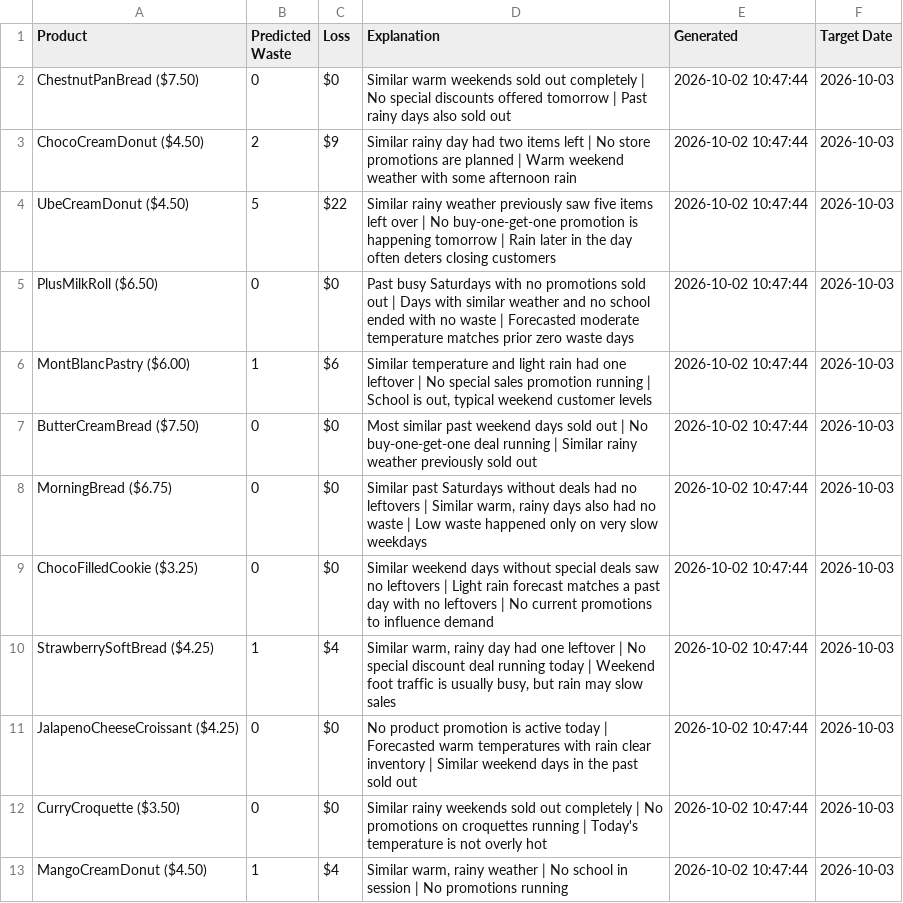
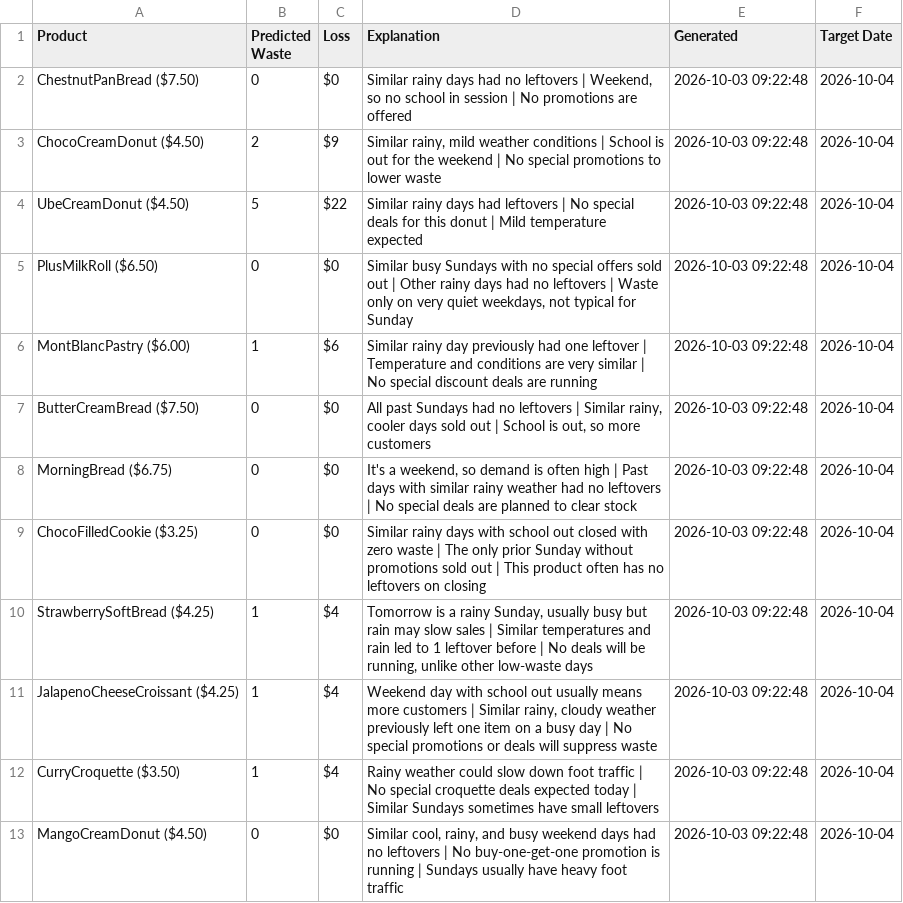
Before and after one commit to nrmcbride/tlj-waste-forecaster, a CSV file: data/latest_forecast.csv, drawn as a sheet.

```diff
--- a/data/latest_forecast.csv
+++ b/data/latest_forecast.csv
@@ -1,13 +1,13 @@
 Product,Predicted Waste,Loss,Explanation,Generated,Target Date
-ChestnutPanBread ($7.50),0,$0,Similar warm weekends sold out completely | No special discounts offered tomorrow | Past rainy days also sold out,2026-10-02 10:47:44,2026-10-03
-ChocoCreamDonut ($4.50),2,$9,Similar rainy day had two items left | No store promotions are planned | Warm weekend weather with some afternoon rain,2026-10-02 10:47:44,2026-10-03
-UbeCreamDonut ($4.50),5,$22,Similar rainy weather previously saw five items left over | No buy-one-get-one promotion is happening tomorrow | Rain later in the day often deters closing customers,2026-10-02 10:47:44,2026-10-03
-PlusMilkRoll ($6.50),0,$0,Past busy Saturdays with no promotions sold out | Days with similar weather and no school ended with no waste | Forecasted moderate temperature matches prior zero waste days,2026-10-02 10:47:44,2026-10-03
-MontBlancPastry ($6.00),1,$6,"Similar temperature and light rain had one leftover | No special sales promotion running | School is out, typical weekend customer levels",2026-10-02 10:47:44,2026-10-03
-ButterCreamBread ($7.50),0,$0,Most similar past weekend days sold out | No buy-one-get-one deal running | Similar rainy weather previously sold out,2026-10-02 10:47:44,2026-10-03
-MorningBread ($6.75),0,$0,"Similar past Saturdays without deals had no leftovers | Similar warm, rainy days also had no waste | Low waste happened only on very slow weekdays",2026-10-02 10:47:44,2026-10-03
-ChocoFilledCookie ($3.25),0,$0,Similar weekend days without special deals saw no leftovers | Light rain forecast matches a past day with no leftovers | No current promotions to influence demand,2026-10-02 10:47:44,2026-10-03
-StrawberrySoftBread ($4.25),1,$4,"Similar warm, rainy day had one leftover | No special discount deal running today | Weekend foot traffic is usually busy, but rain may slow sales",2026-10-02 10:47:44,2026-10-03
-JalapenoCheeseCroissant ($4.25),0,$0,No product promotion is active today | Forecasted warm temperatures with rain clear inventory | Similar weekend days in the past sold out,2026-10-02 10:47:44,2026-10-03
-CurryCroquette ($3.50),0,$0,Similar rainy weekends sold out completely | No promotions on croquettes running | Today's temperature is not overly hot,2026-10-02 10:47:44,2026-10-03
-MangoCreamDonut ($4.50),1,$4,"Similar warm, rainy weather | No school in session | No promotions running",2026-10-02 10:47:44,2026-10-03
+ChestnutPanBread ($7.50),0,$0,"Similar rainy days had no leftovers | Weekend, so no school in session | No promotions are offered",2026-10-03 09:22:48,2026-10-04
+ChocoCreamDonut ($4.50),2,$9,"Similar rainy, mild weather conditions | School is out for the weekend | No special promotions to lower waste",2026-10-03 09:22:48,2026-10-04
+UbeCreamDonut ($4.50),5,$22,Similar rainy days had leftovers | No special deals for this donut | Mild temperature expected,2026-10-03 09:22:48,2026-10-04
+PlusMilkRoll ($6.50),0,$0,"Similar busy Sundays with no special offers sold out | Other rainy days had no leftovers | Waste only on very quiet weekdays, not typical for Sunday",2026-10-03 09:22:48,2026-10-04
+MontBlancPastry ($6.00),1,$6,Similar rainy day previously had one leftover | Temperature and conditions are very similar | No special discount deals are running,2026-10-03 09:22:48,2026-10-04
+ButterCreamBread ($7.50),0,$0,"All past Sundays had no leftovers | Similar rainy, cooler days sold out | School is out, so more customers",2026-10-03 09:22:48,2026-10-04
+MorningBread ($6.75),0,$0,"It's a weekend, so demand is often high | Past days with similar rainy weather had no leftovers | No special deals are planned to clear stock",2026-10-03 09:22:48,2026-10-04
+ChocoFilledCookie ($3.25),0,$0,Similar rainy days with school out closed with zero waste | The only prior Sunday without promotions sold out | This product often has no leftovers on closing,2026-10-03 09:22:48,2026-10-04
+StrawberrySoftBread ($4.25),1,$4,"Tomorrow is a rainy Sunday, usually busy but rain may slow sales | Similar temperatures and rain led to 1 leftover before | No deals will be running, unlike other low-waste days",2026-10-03 09:22:48,2026-10-04
+JalapenoCheeseCroissant ($4.25),1,$4,"Weekend day with school out usually means more customers | Similar rainy, cloudy weather previously left one item on a busy day | No special promotions or deals will suppress waste",2026-10-03 09:22:48,2026-10-04
+CurryCroquette ($3.50),1,$4,Rainy weather could slow down foot traffic | No special croquette deals expected today | Similar Sundays sometimes have small leftovers,2026-10-03 09:22:48,2026-10-04
+MangoCreamDonut ($4.50),0,$0,"Similar cool, rainy, and busy weekend days had no leftovers | No buy-one-get-one promotion is running | Sundays usually have heavy foot traffic",2026-10-03 09:22:48,2026-10-04
```
